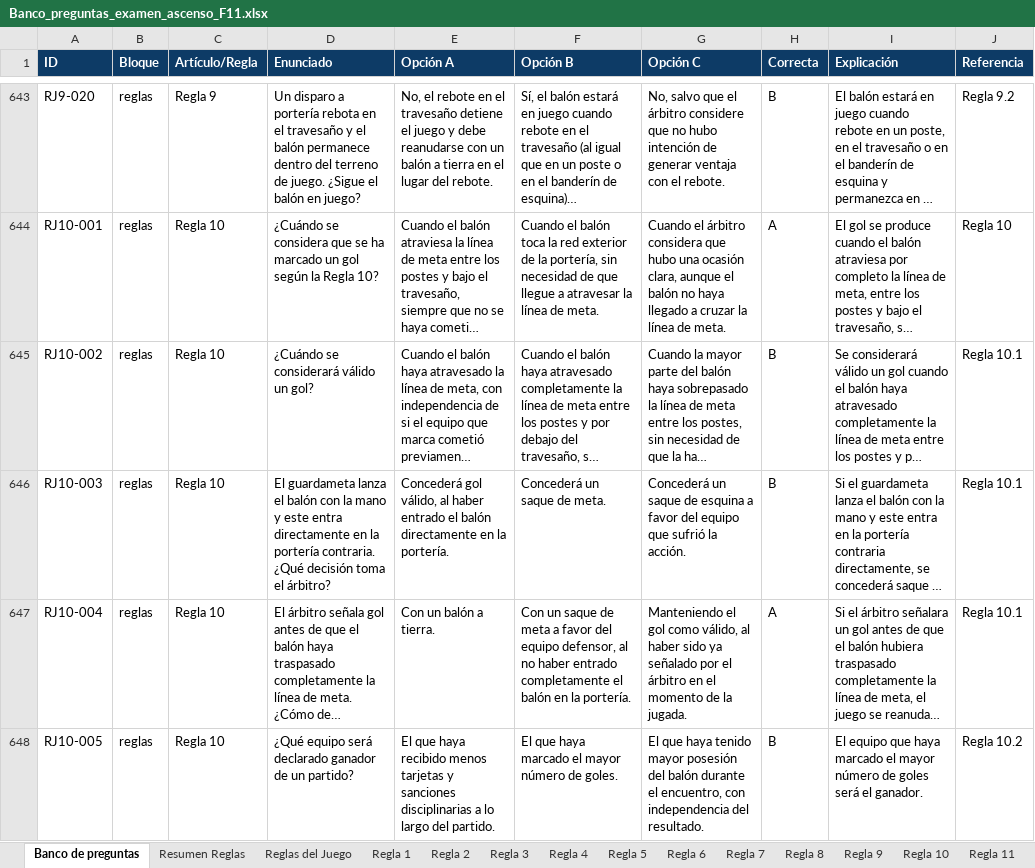
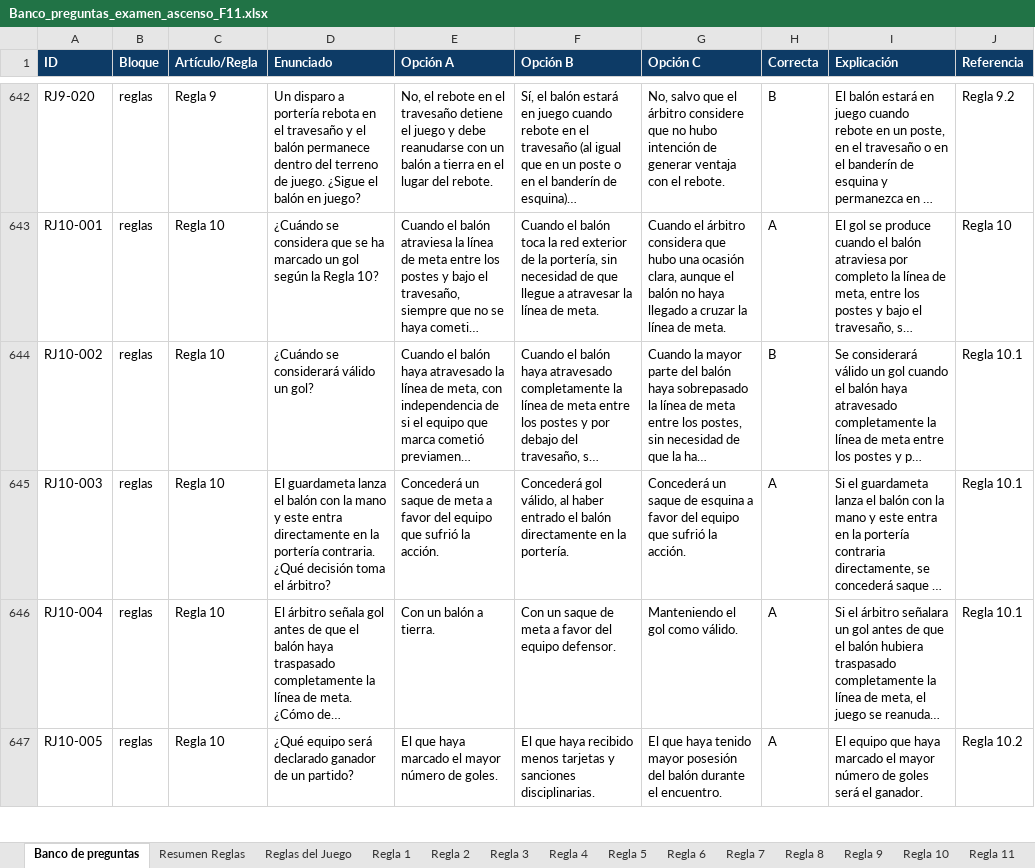
Before and after one commit to ivanmc28/examen-f11, an Excel workbook: Banco_preguntas_examen_ascenso_F11.xlsx, sheet Banco de preguntas, drawn as a sheet; only a part is shown, gaps mark what is left out; long unchanged cells end in …; values as stored, in another font and other column widths than the file's, no borders; addresses are those after the commit; the diff covers the shown part only; the diff names each change by its address in the sheet, - before the commit and + after, or states it on an @@ line.

```diff
--- a/Banco_preguntas_examen_ascenso_F11.xlsx (sheet Banco de preguntas)
+++ b/Banco_preguntas_examen_ascenso_F11.xlsx (sheet Banco de preguntas)
-E645 (Opción A): Concederá gol válido, al haber entrado el balón directamente en la portería.
+E645 (Opción A): Concederá un saque de meta a favor del equipo que sufrió la acción.
-F645 (Opción B): Concederá un saque de meta.
+F645 (Opción B): Concederá gol válido, al haber entrado el balón directamente en la portería.
-H645 (Correcta): B
+H645 (Correcta): A
-F646 (Opción B): …del equipo defensor, al no haber entrado completamente el balón en la portería.
+F646 (Opción B): …del equipo defensor.
-G646 (Opción C): …gol como válido, al haber sido ya señalado por el árbitro en el momento de la jugada.
+G646 (Opción C): …gol como válido.
-E647 (Opción A): …que haya recibido menos tarjetas y sanciones disciplinarias a lo largo del partido.
+E647 (Opción A): …que haya marcado el mayor número de goles.
-F647 (Opción B): …que haya marcado el mayor número de goles.
+F647 (Opción B): …que haya recibido menos tarjetas y sanciones disciplinarias.
-G647 (Opción C): …durante el encuentro, con independencia del resultado.
+G647 (Opción C): …durante el encuentro.
-H647 (Correcta): B
+H647 (Correcta): A
```
Also changed, not shown: 2 removed rows and 1642 edited cells elsewhere in this sheet, 1 other file.
